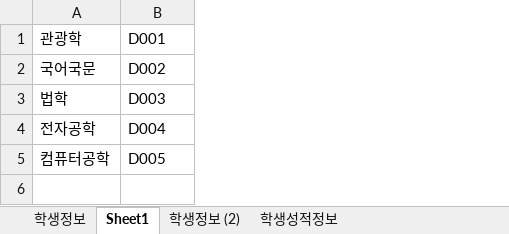
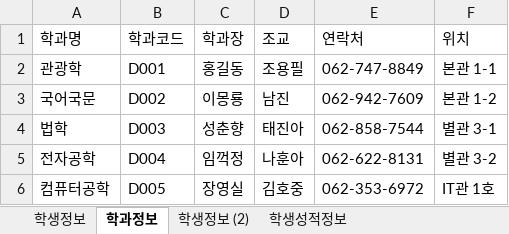
Before and after one commit to shju0317/Biz_506_2020_DBMS, an Excel workbook: 참고자료/학생정보테이블.xlsx, sheet 학과정보, drawn as a sheet; values as stored, in another font and other column widths than the file's, no borders; addresses are those after the commit; the diff names each change by its address in the sheet, - before the commit and + after, or states it on an @@ line.

```diff
--- a/참고자료/학생정보테이블.xlsx (sheet 학과정보)
+++ b/참고자료/학생정보테이블.xlsx (sheet 학과정보)
-sheet tab: Sheet1
+sheet tab: 학과정보
+column C, rows 2-6: 홍길동 | 이몽룡 | 성춘향 | 임꺽정 | 장영실
+column D, rows 2-6: 조용필 | 남진 | 태진아 | 나훈아 | 김호중
+column E, rows 2-6: 062-747-8849 | 062-942-7609 | 062-858-7544 | 062-622-8131 | 062-353-6972
+column F, rows 2-6: 본관 1-1 | 본관 1-2 | 별관 3-1 | 별관 3-2 | IT관 1호
+row 1: 학과명 | 학과코드 | 학과장 | 조교 | 연락처 | 위치
```
Also changed, not shown: sheet 학생성적정보, sheet 학생정보 (2), sheet 학생정보, formulas that keep their value, 참고자료/00.테이블명세 양식.xlsx, 4 other files.
